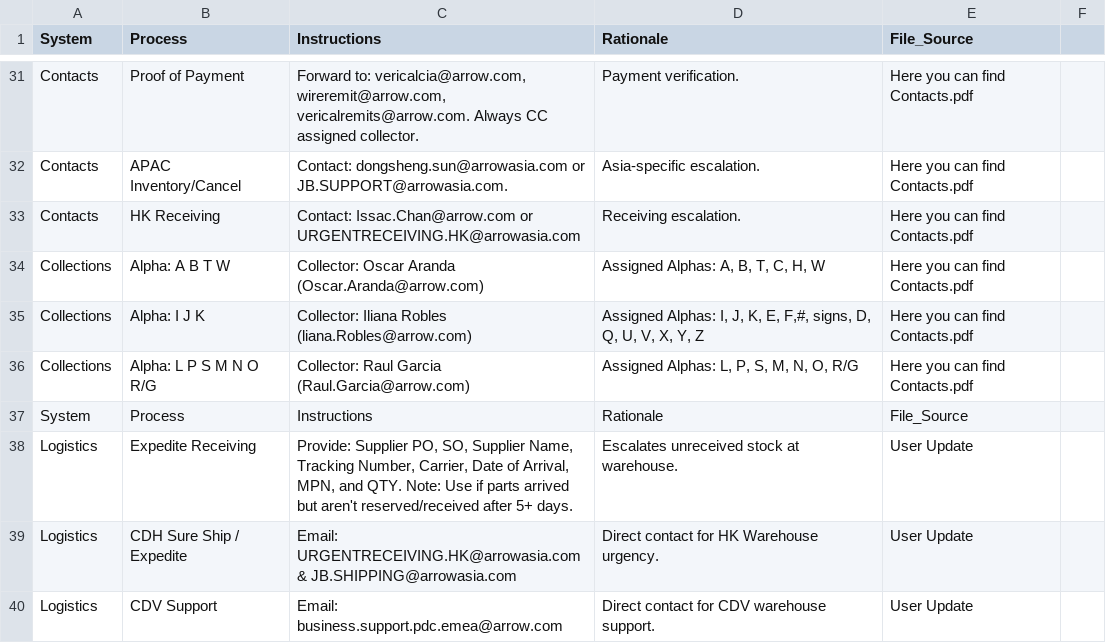
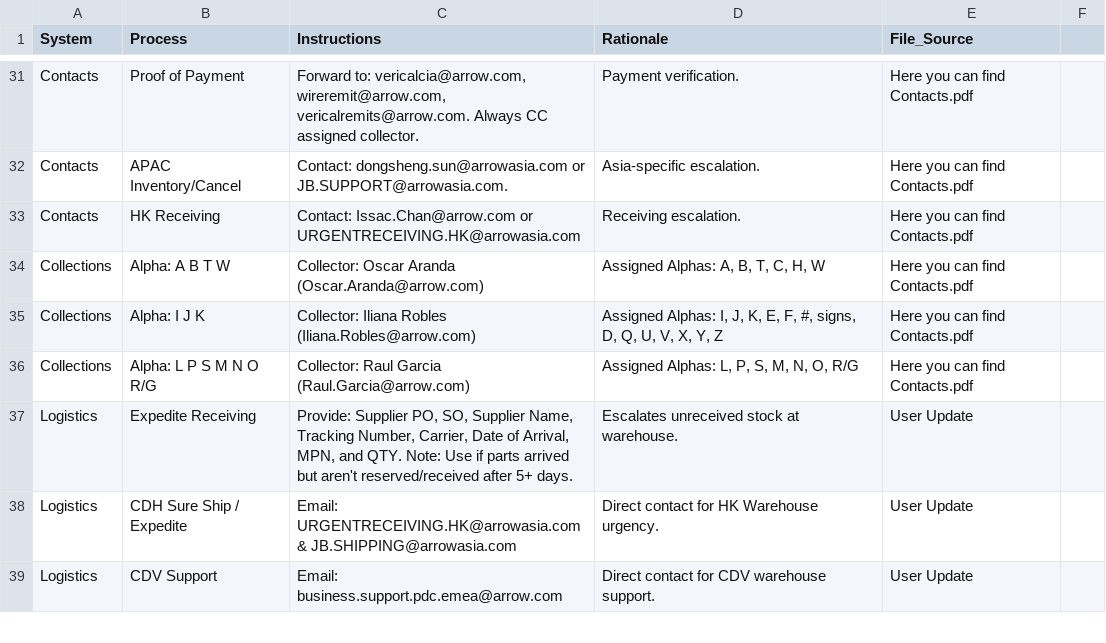
Before and after one commit to yahyaouarach1999-creator/requirements.txt, a CSV file: data.csv, drawn as a sheet; only a part is shown, gaps mark what is left out; the diff covers the shown part only.

Commit message:
Update data.csv with new procedures and contacts
Removed outdated logistics and supplier portal entries while adding new procedures and contacts for various processes.

```diff
--- a/data.csv
+++ b/data.csv
@@ -35 +35 @@ Collections,Alpha: A B T W,"Collector: Oscar Aranda (Oscar.Aranda@arrow.com)","A
-Collections,Alpha: I J K,"Collector: Iliana Robles (liana.Robles@arrow.com)","Assigned Alphas: I, J, K, E, F,#, signs, D, Q, U, V, X, Y, Z",Here you can find Contacts.pdf
+Collections,Alpha: I J K,Collector: Iliana Robles (Iliana.Robles@arrow.com),"Assigned Alphas: I, J, K, E, F, #, signs, D, Q, U, V, X, Y, Z",Here you can find Contacts.pdf
@@ -37,2 +37 @@ Collections,Alpha: L P S M N O R/G,"Collector: Raul Garcia (Raul.Garcia@arrow.co
-System,Process,Instructions,Rationale,File_Source
 Logistics,Expedite Receiving,"Provide: Supplier PO, SO, Supplier Name, Tracking Number, Carrier, Date of Arrival, MPN, and QTY. Note: Use if parts arrived but aren't reserved/received after 5+ days.",Escalates unreceived stock at warehouse.,User Update
```
Also changed, not shown: 2 removed rows and 20 edited cells elsewhere in this file.
